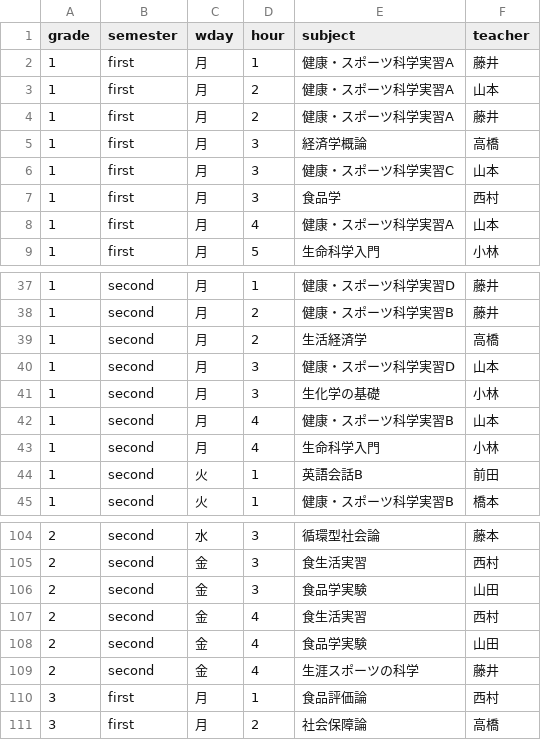
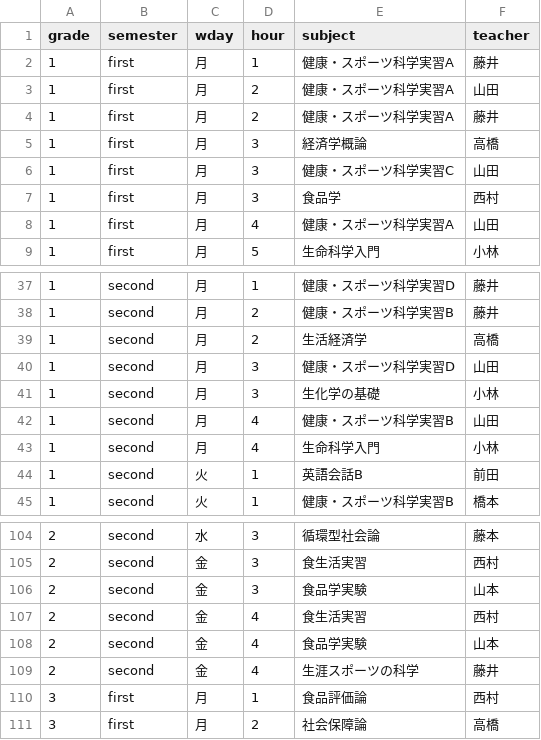
Before and after one commit to matutosi/r-auto, a CSV file: data/timetable.csv, drawn as a sheet; only a part is shown, gaps mark what is left out.

```diff
--- a/data/timetable.csv
+++ b/data/timetable.csv
@@ -2,8 +2,8 @@ grade,semester,wday,hour,subject,teacher
 1,first,月,1,健康・スポーツ科学実習A,藤井
-1,first,月,2,健康・スポーツ科学実習A,山本
+1,first,月,2,健康・スポーツ科学実習A,山田
 1,first,月,2,健康・スポーツ科学実習A,藤井
 1,first,月,3,経済学概論,高橋
-1,first,月,3,健康・スポーツ科学実習C,山本
+1,first,月,3,健康・スポーツ科学実習C,山田
 1,first,月,3,食品学,西村
-1,first,月,4,健康・スポーツ科学実習A,山本
+1,first,月,4,健康・スポーツ科学実習A,山田
 1,first,月,5,生命科学入門,小林
@@ -39,5 +39,5 @@ grade,semester,wday,hour,subject,teacher
 1,second,月,2,生活経済学,高橋
-1,second,月,3,健康・スポーツ科学実習D,山本
+1,second,月,3,健康・スポーツ科学実習D,山田
 1,second,月,3,生化学の基礎,小林
-1,second,月,4,健康・スポーツ科学実習B,山本
+1,second,月,4,健康・スポーツ科学実習B,山田
 1,second,月,4,生命科学入門,小林
@@ -105,5 +105,5 @@ grade,semester,wday,hour,subject,teacher
 2,second,金,3,食生活実習,西村
-2,second,金,3,食品学実験,山田
+2,second,金,3,食品学実験,山本
 2,second,金,4,食生活実習,西村
-2,second,金,4,食品学実験,山田
+2,second,金,4,食品学実験,山本
 2,second,金,4,生涯スポーツの科学,藤井
```
Also changed, not shown: 3 other files.
